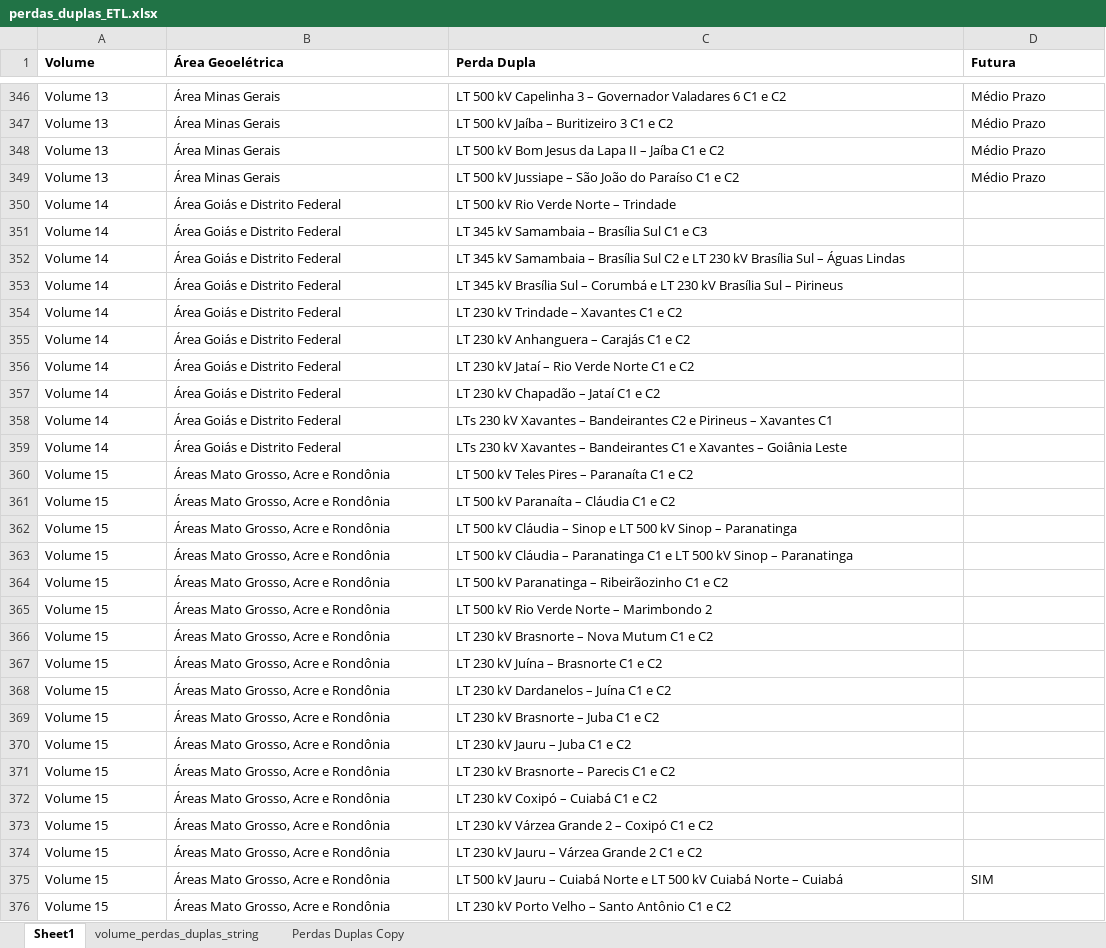
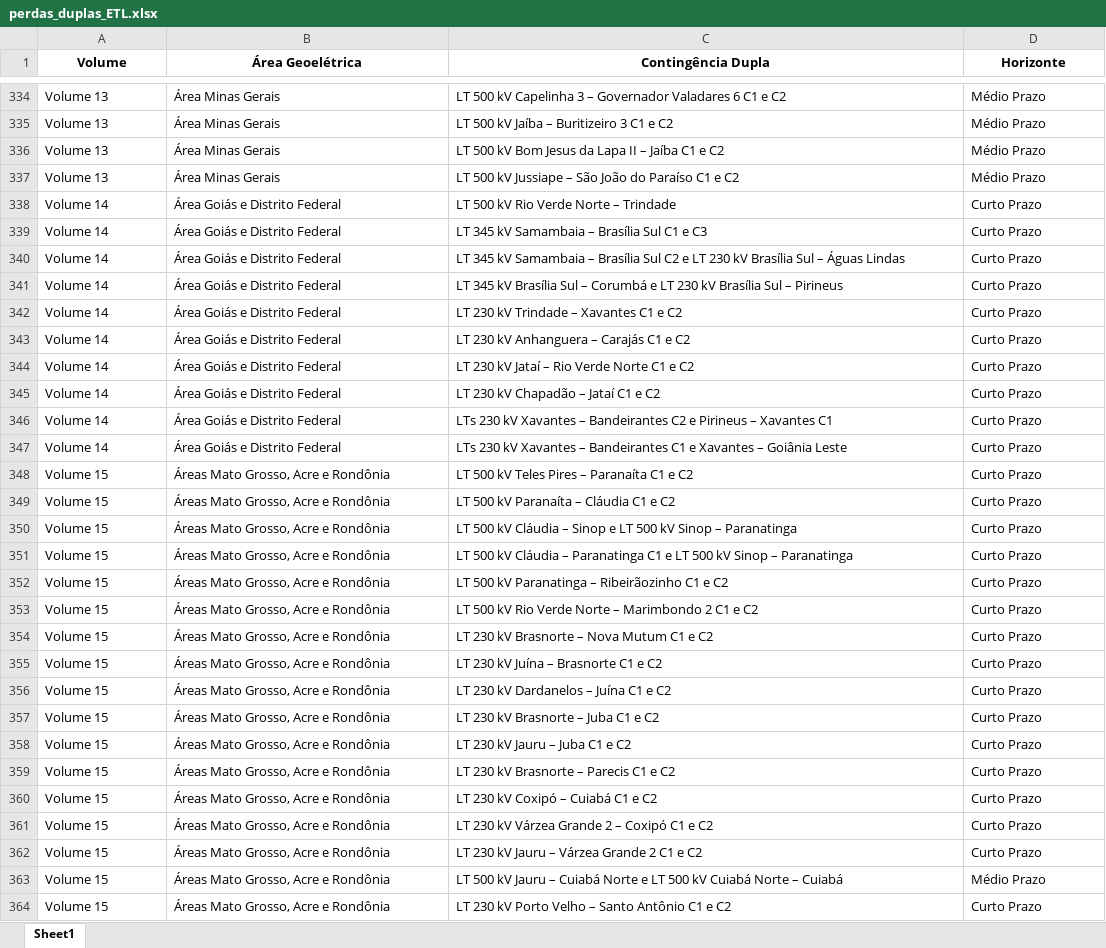
Before and after one commit to PedroVic12/Palkia-PDF-extractor, an Excel workbook: src/BulbassaurQT6-ETL/Perdas-Duplas-ETL-Desktop-V4/app/assets/planilhas_PLC/perdas_duplas_ETL.xlsx, sheet Sheet1, drawn as a sheet; only a part is shown, gaps mark what is left out; values as stored, in another font and other column widths than the file's, no borders; addresses are those after the commit; the diff covers the shown part only; the diff names each change by its address in the sheet, - before the commit and + after, or states it on an @@ line.

```diff
--- a/src/BulbassaurQT6-ETL/Perdas-Duplas-ETL-Desktop-V4/app/assets/planilhas_PLC/perdas_duplas_ETL.xlsx (sheet Sheet1)
+++ b/src/BulbassaurQT6-ETL/Perdas-Duplas-ETL-Desktop-V4/app/assets/planilhas_PLC/perdas_duplas_ETL.xlsx (sheet Sheet1)
-sheet tab: volume_perdas_duplas_string
-sheet tab: Perdas Duplas Copy
-A1:D1 alignment: left
+A1:D1 alignment: center
-C1: Perda Dupla
+C1: Contingência Dupla
-D1: Futura
+D1: Horizonte
-D338:D362 (Horizonte): (empty)
+D338:D362 (Horizonte): Curto Prazo
-C353 (Contingência Dupla): LT 500 kV Rio Verde Norte – Marimbondo 2
+C353 (Contingência Dupla): LT 500 kV Rio Verde Norte – Marimbondo 2 C1 e C2
-D363 (Horizonte): SIM
+D363 (Horizonte): Médio Prazo
-D364 (Horizonte): (empty)
+D364 (Horizonte): Curto Prazo
```
Also changed, not shown: 43 added rows, 43 removed rows and 676 edited cells elsewhere in this sheet, 5 other files.
